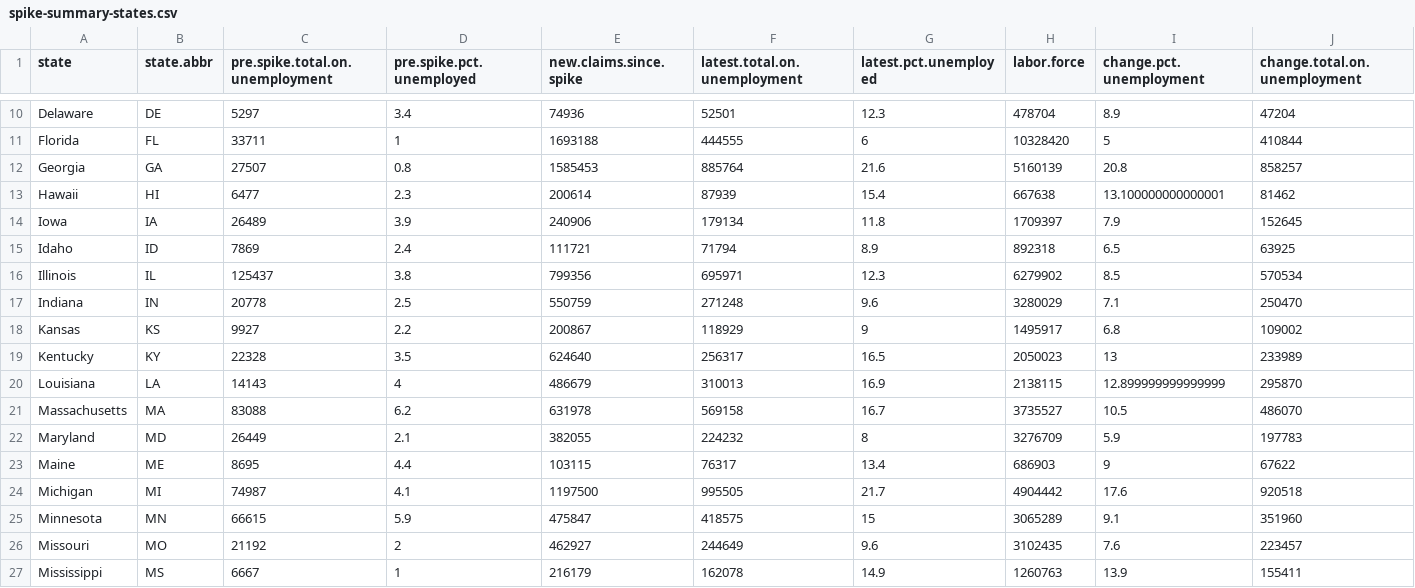
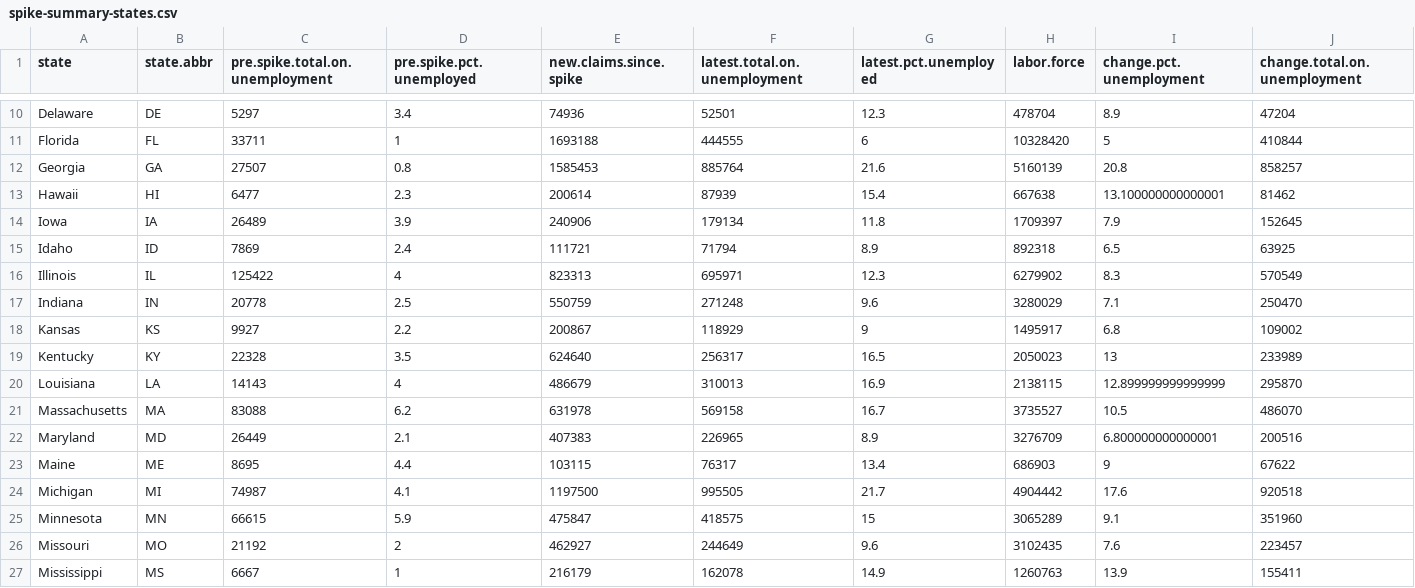
Before and after one commit to ryanvmenezes/unemployment, a CSV file: tables/spike-summary-states.csv, drawn as a sheet; only a part is shown, gaps mark what is left out.

Commit message:
latest

```diff
--- a/tables/spike-summary-states.csv
+++ b/tables/spike-summary-states.csv
@@ -15,3 +15,3 @@ Iowa,IA,26489,3.9,240906,179134,11.8,1709397,7.9,152645
 Idaho,ID,7869,2.4,111721,71794,8.9,892318,6.5,63925
-Illinois,IL,125437,3.8,799356,695971,12.3,6279902,8.5,570534
+Illinois,IL,125422,4,823313,695971,12.3,6279902,8.3,570549
 Indiana,IN,20778,2.5,550759,271248,9.6,3280029,7.1,250470
@@ -21,3 +21,3 @@ Louisiana,LA,14143,4,486679,310013,16.9,2138115,12.899999999999999,295870
 Massachusetts,MA,83088,6.2,631978,569158,16.7,3735527,10.5,486070
-Maryland,MD,26449,2.1,382055,224232,8,3276709,5.9,197783
+Maryland,MD,26449,2.1,407383,226965,8.9,3276709,6.800000000000001,200516
 Maine,ME,8695,4.4,103115,76317,13.4,686903,9,67622
```
Also changed, not shown: 6 other files.
